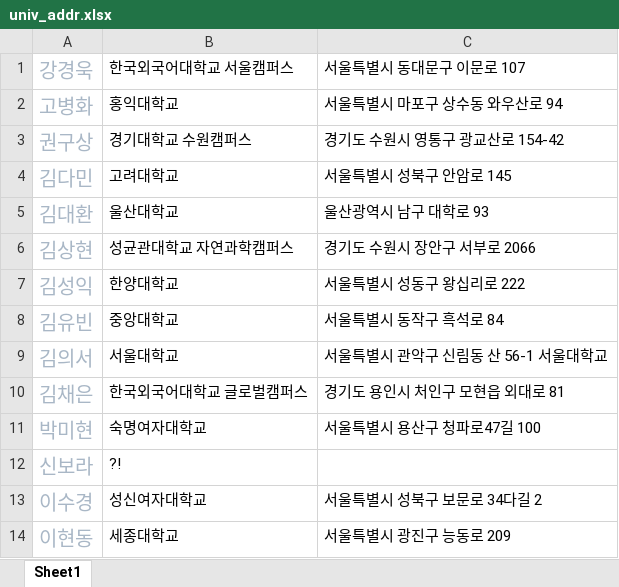
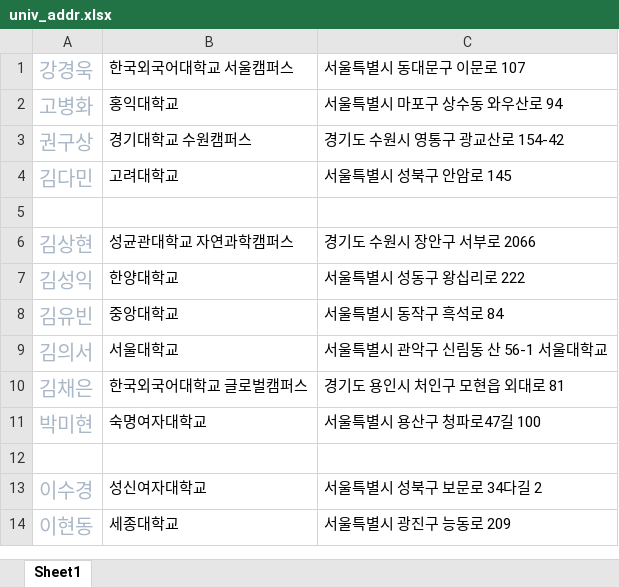
Before and after one commit to haan823/One_for_One, an Excel workbook: crawling/data/univ_addr.xlsx, sheet Sheet1, drawn as a sheet; only a part is shown; values as stored, in another font and other column widths than the file's, no borders; the diff names each change by its address in the sheet, - before the commit and + after, or states it on an @@ line.

```diff
--- a/crawling/data/univ_addr.xlsx (sheet Sheet1)
+++ b/crawling/data/univ_addr.xlsx (sheet Sheet1)
-row 5: 김대환 | 울산대학교 | 울산광역시 남구 대학로 93
+row 5: (empty)
-row 12: 신보라 | ?!
+row 12: (empty)
```
Also changed, not shown: crawling/data/yogiyo_이화여대_new.xlsx, 6 other files.
